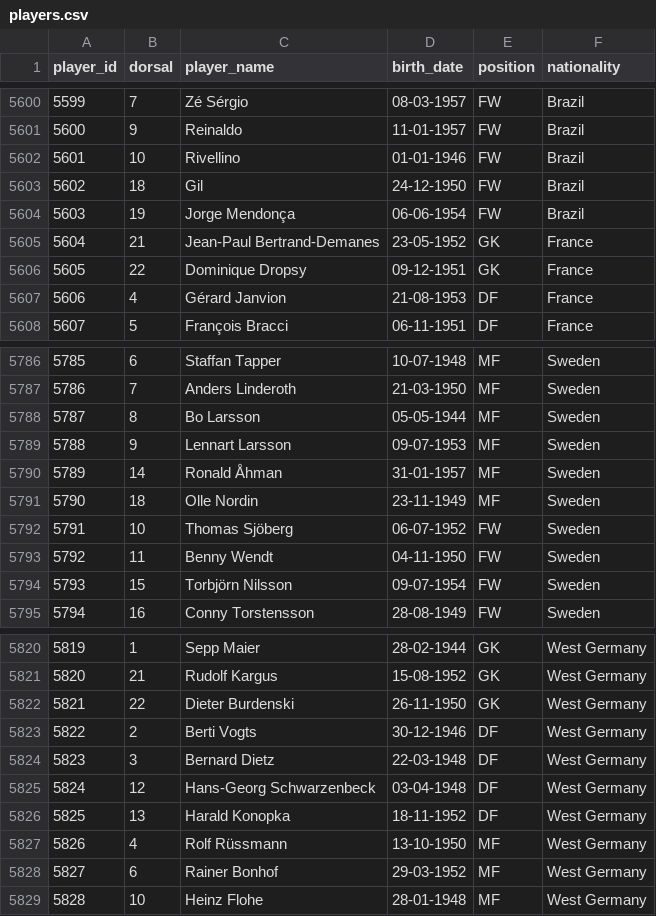
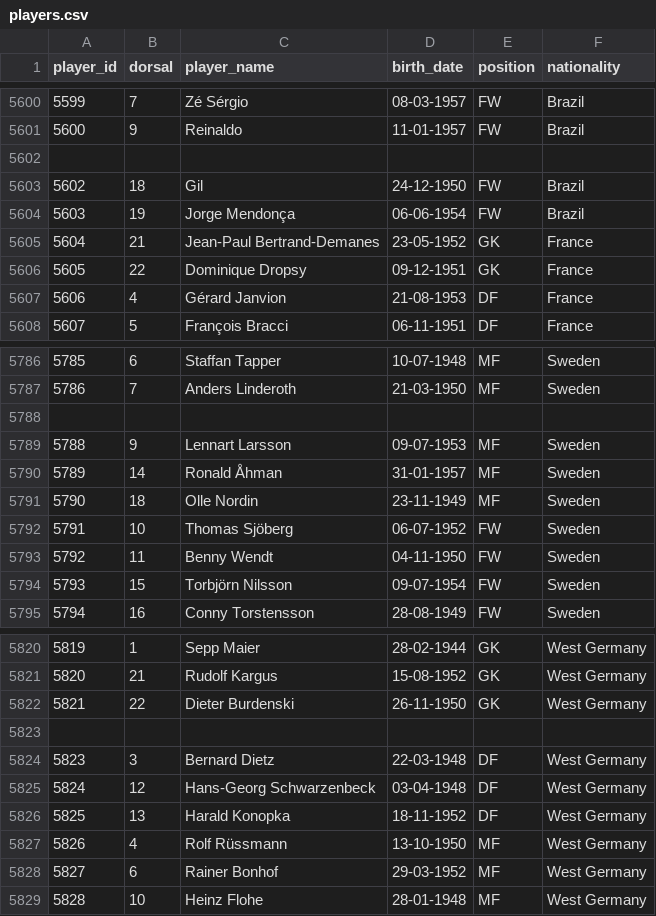
Before and after one commit to rbetis35/mundiales-futbol-datos, a CSV file: WorldCups/players/players.csv, drawn as a sheet; only a part is shown, gaps mark what is left out; the diff names each change by its address in the sheet, - before the commit and + after, or states it on an @@ line.

Commit message:
Update players.csv

```diff
--- a/WorldCups/players/players.csv
+++ b/WorldCups/players/players.csv
-row 5602: 5601 | 10 | Rivellino | 01-01-1946 | FW | Brazil
+row 5602: (empty)
-row 5788: 5787 | 8 | Bo Larsson | 05-05-1944 | MF | Sweden
+row 5788: (empty)
-row 5823: 5822 | 2 | Berti Vogts | 30-12-1946 | DF | West Germany
+row 5823: (empty)
```
